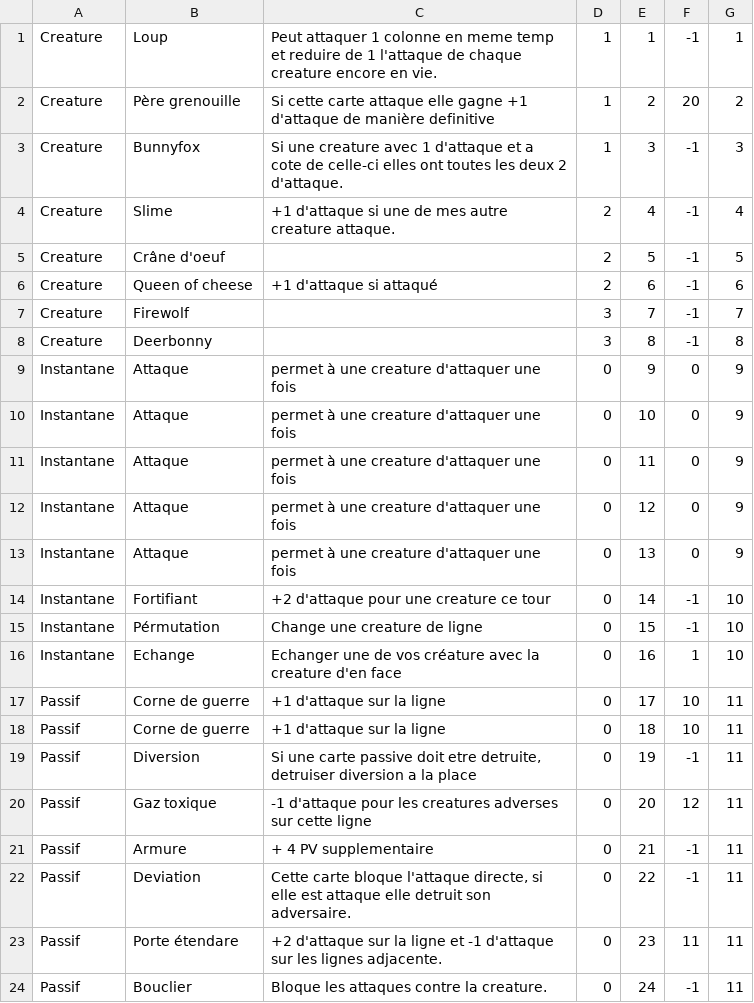
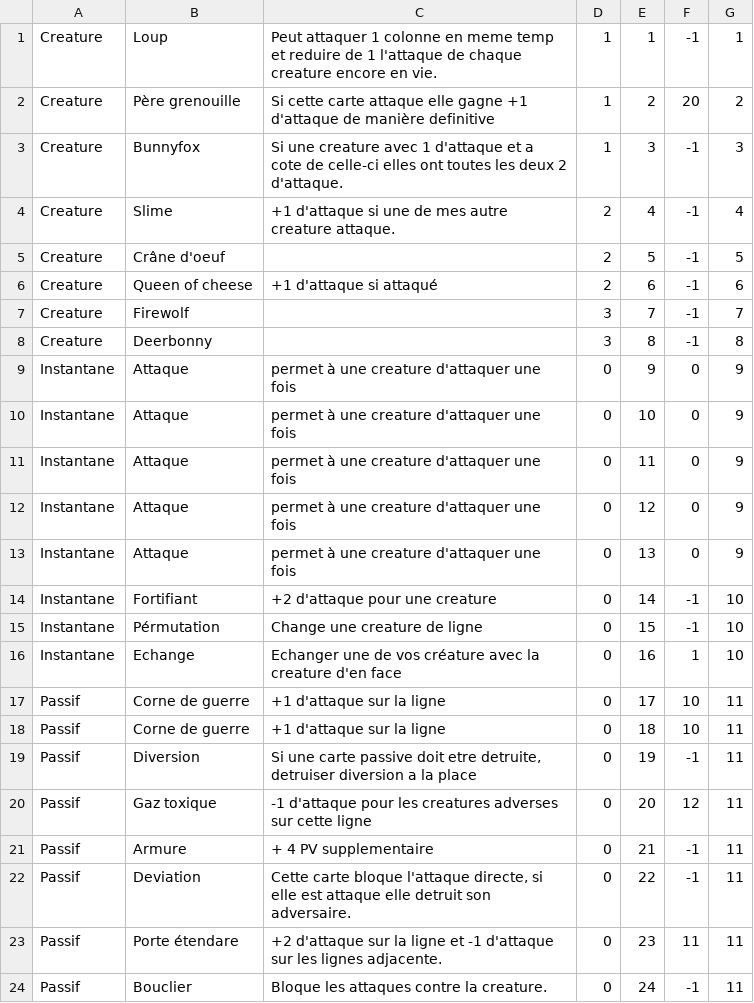
Before and after one commit to Fontanjo/Chorogear, a CSV file: Assets/Resources/Data/Cards8.csv, drawn as a sheet.

```diff
--- a/Assets/Resources/Data/Cards8.csv
+++ b/Assets/Resources/Data/Cards8.csv
@@ -13,3 +13,3 @@ Instantane;Attaque;permet à une creature d'attaquer une fois;0;12;0;9
 Instantane;Attaque;permet à une creature d'attaquer une fois;0;13;0;9
-Instantane;Fortifiant;+2 d'attaque pour une creature ce tour;0;14;-1;10
+Instantane;Fortifiant;+2 d'attaque pour une creature;0;14;-1;10
 Instantane;Pérmutation;Change une creature de ligne;0;15;-1;10
```
Also changed, not shown: Assets/Resources/Data/Cards_final.csv, 11 other files.
